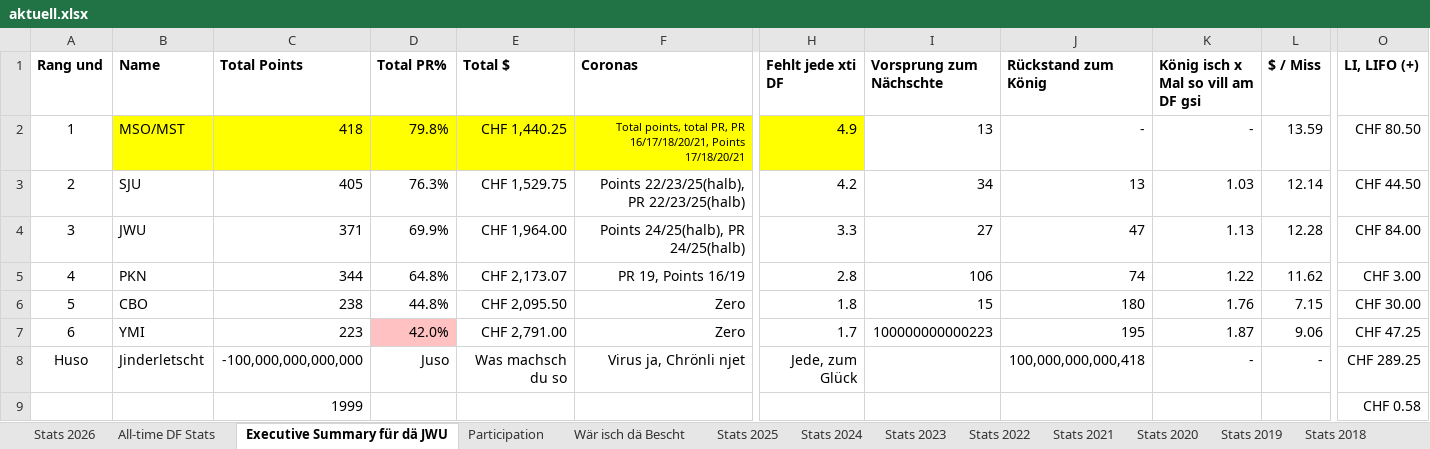
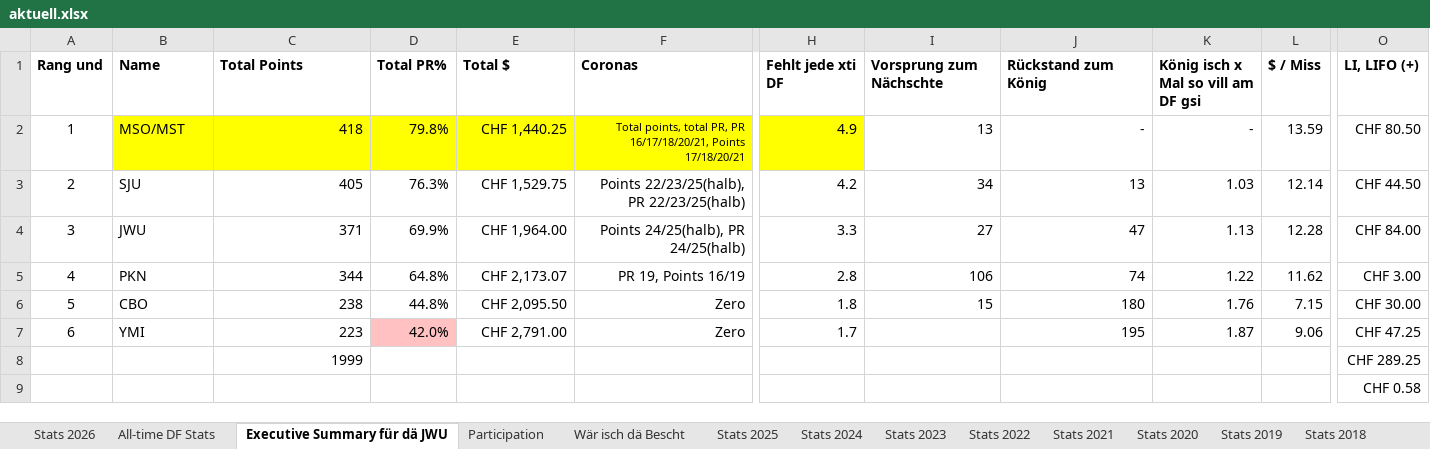
Before and after one commit to kamilpiros/ClaudeCodeWeb, an Excel workbook: mappen/aktuell.xlsx, sheet Executive Summary für dä JWU, drawn as a sheet; only a part is shown, gaps mark what is left out; values as stored, in another font and other column widths than the file's, no borders; charts and pictures not drawn; removed rows and columns are numbered as before the commit, all else as after; rows hold the shown columns only; the diff names each change by its address in the sheet, - before the commit and + after, or states it on an @@ line.

```diff
--- a/mappen/aktuell.xlsx (sheet Executive Summary für dä JWU)
+++ b/mappen/aktuell.xlsx (sheet Executive Summary für dä JWU)
-I7 (Vorsprung zum Nächschte): 100000000000223
+I7 (Vorsprung zum Nächschte): (empty)
-row 8: Huso | Jinderletscht | -100,000,000,000,000 | Juso | Was machsch du so | Virus ja, Chrönli njet | Jede, zum Glück |  | 100,000,000,000,418 | - | - | CHF 289.25
-O8 (LI, LIFO (+)): CHF 0.58
+O8 (LI, LIFO (+)): CHF 289.25
+row 9:  |  |  |  |  |  |  |  |  |  |  | CHF 0.58
```
Also changed, not shown: sheet Stats 2017, formulas that keep their value.
